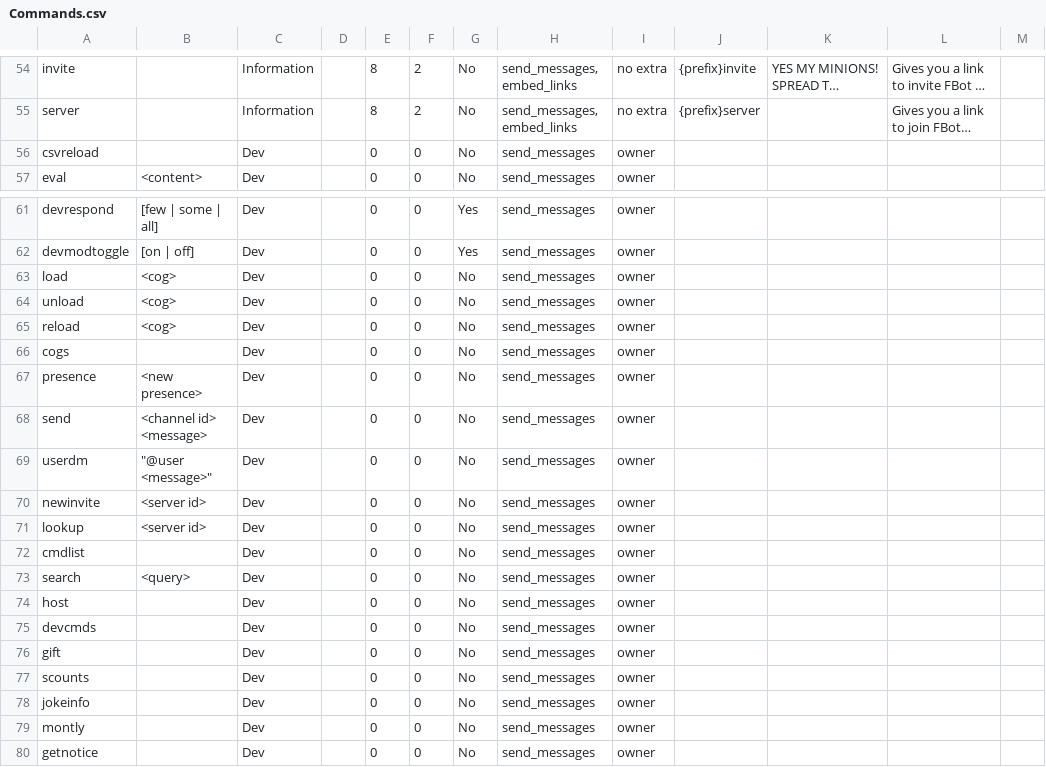
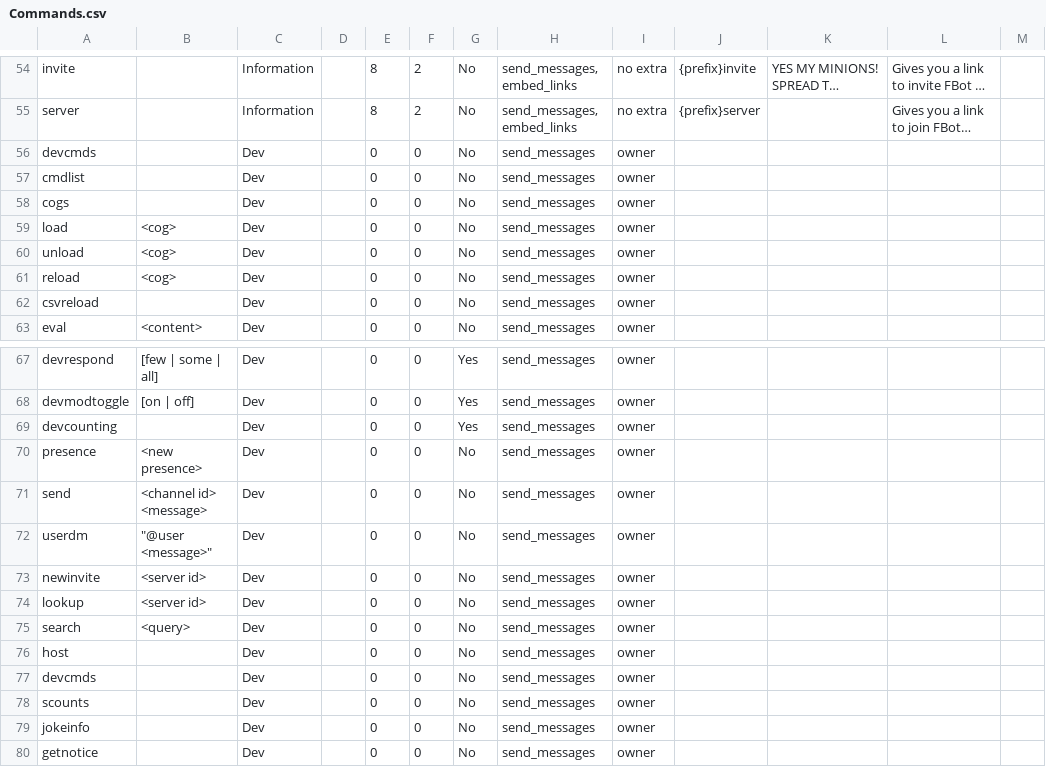
Before and after one commit to judev1/FBot, a CSV file: data/CSVs/Commands.csv, drawn as a sheet; only a part is shown, gaps mark what is left out; long unchanged cells end in …; removed rows and columns are numbered as before the commit, all else as after; the diff names each change by its address in the sheet, - before the commit and + after, or states it on an @@ line.

Commit message:
1.12.4
dev commands

```diff
--- a/data/CSVs/Commands.csv
+++ b/data/CSVs/Commands.csv
+row 56: devcmds |  | Dev |  | 0 | 0 | No | send_messages | owner
@@ row 72 moved to row 57: cmdlist @@
+row 58: cogs |  | Dev |  | 0 | 0 | No | send_messages | owner
@@ row 63 moved to row 59: load @@
@@ row 64 moved to row 60: unload @@
@@ row 65 moved to row 61: reload @@
-A69: cogs
+A69: devcounting
-G69: No
+G69: Yes
-row 76: gift |  | Dev |  | 0 | 0 | No | send_messages | owner
-row 79: montly |  | Dev |  | 0 | 0 | No | send_messages | owner
```
